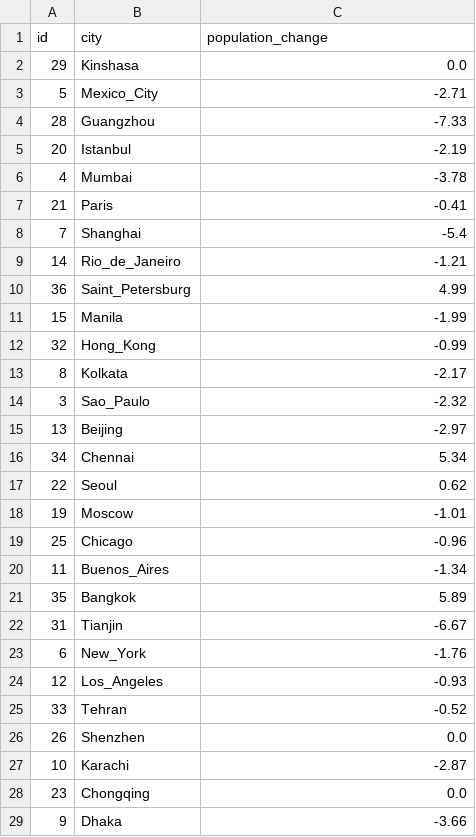
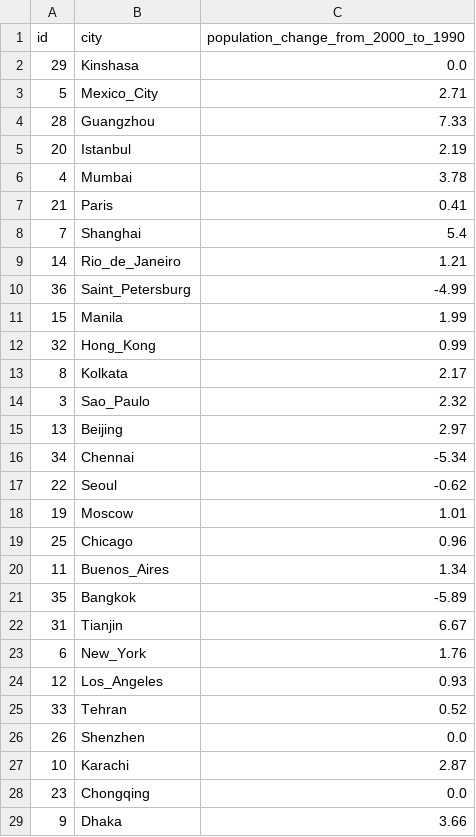
Before and after one commit to evanapplegate/geocomputing, a CSV file: Lab 5/CityPopChg.csv, drawn as a sheet; only a part is shown; the diff covers the shown part only.

```diff
--- a/Lab 5/CityPopChg.csv
+++ b/Lab 5/CityPopChg.csv
@@ -1,29 +1,29 @@
-id,city,population_change
+id,city,population_change_from_2000_to_1990
 29,Kinshasa,0.0
-5,Mexico_City,-2.71
-28,Guangzhou,-7.33
-20,Istanbul,-2.19
-4,Mumbai,-3.78
-21,Paris,-0.41
-7,Shanghai,-5.4
-14,Rio_de_Janeiro,-1.21
-36,Saint_Petersburg,4.99
-15,Manila,-1.99
-32,Hong_Kong,-0.99
-8,Kolkata,-2.17
-3,Sao_Paulo,-2.32
-13,Beijing,-2.97
-34,Chennai,5.34
-22,Seoul,0.62
-19,Moscow,-1.01
-25,Chicago,-0.96
-11,Buenos_Aires,-1.34
-35,Bangkok,5.89
-31,Tianjin,-6.67
-6,New_York,-1.76
-12,Los_Angeles,-0.93
-33,Tehran,-0.52
+5,Mexico_City,2.71
+28,Guangzhou,7.33
+20,Istanbul,2.19
+4,Mumbai,3.78
+21,Paris,0.41
+7,Shanghai,5.4
+14,Rio_de_Janeiro,1.21
+36,Saint_Petersburg,-4.99
+15,Manila,1.99
+32,Hong_Kong,0.99
+8,Kolkata,2.17
+3,Sao_Paulo,2.32
+13,Beijing,2.97
+34,Chennai,-5.34
+22,Seoul,-0.62
+19,Moscow,1.01
+25,Chicago,0.96
+11,Buenos_Aires,1.34
+35,Bangkok,-5.89
+31,Tianjin,6.67
+6,New_York,1.76
+12,Los_Angeles,0.93
+33,Tehran,0.52
 26,Shenzhen,0.0
-10,Karachi,-2.87
+10,Karachi,2.87
 23,Chongqing,0.0
-9,Dhaka,-3.66
+9,Dhaka,3.66
```
Also changed, not shown: 8 edited cells elsewhere in this file, 1 other file.
